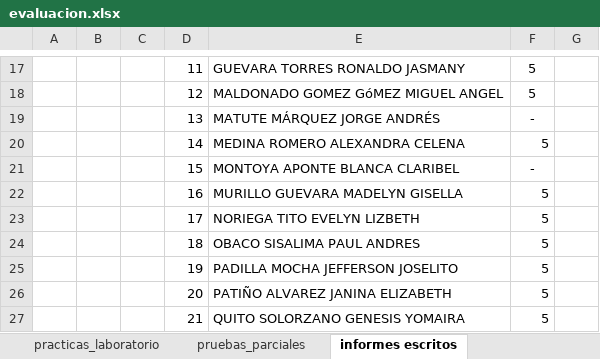
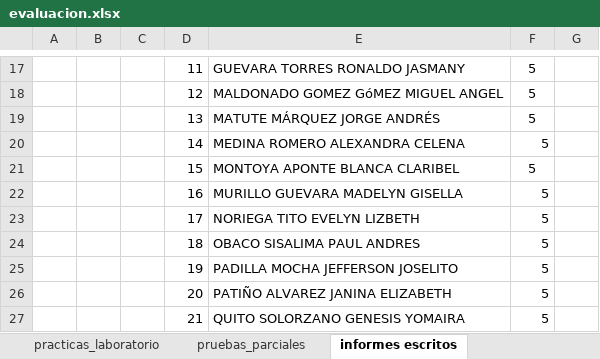
Before and after one commit to kleberloayzacastro/universidad, an Excel workbook: 2015-2016/clases/informatica_basica/a/evaluacion.xlsx, sheet informes escritos, drawn as a sheet; only a part is shown, gaps mark what is left out; values as stored, in another font and other column widths than the file's, no borders; the diff names each change by its address in the sheet, - before the commit and + after, or states it on an @@ line.

```diff
--- a/2015-2016/clases/informatica_basica/a/evaluacion.xlsx (sheet informes escritos)
+++ b/2015-2016/clases/informatica_basica/a/evaluacion.xlsx (sheet informes escritos)
-F19: -
+F19: 5
-F21: -
+F21: 5
```
Also changed, not shown: sheet proyecto, sheet examen, sheet total, other sheet tabs, 2015-2016/clases/informatica_aplicada/evaluacion.xlsx, 2015-2016/clases/informatica_aplicada/proyecto/parcial/quito_serrano_rodriguez/PROYECTO DEPRECIACIONES.xlsx, 20 other files.
